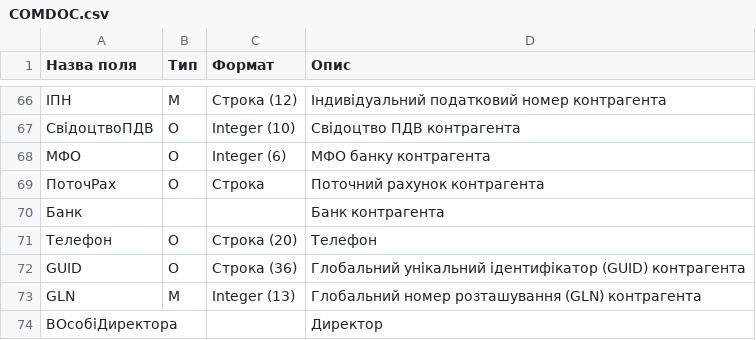
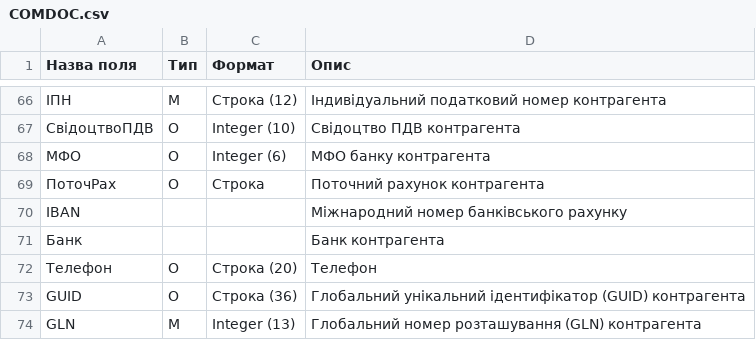
Before and after one commit to EDI-N/Docs, a CSV file: docs/XML/files/COMDOC.csv, drawn as a sheet; only a part is shown, gaps mark what is left out; the shorter side is filled out with more unchanged rows; the diff names each change by its address in the sheet, - before the commit and + after, or states it on an @@ line.

Commit message:
Update COMDOC.csv

```diff
--- a/docs/XML/files/COMDOC.csv
+++ b/docs/XML/files/COMDOC.csv
+row 70: IBAN |  |  | Міжнародний номер банківського рахунку
```
